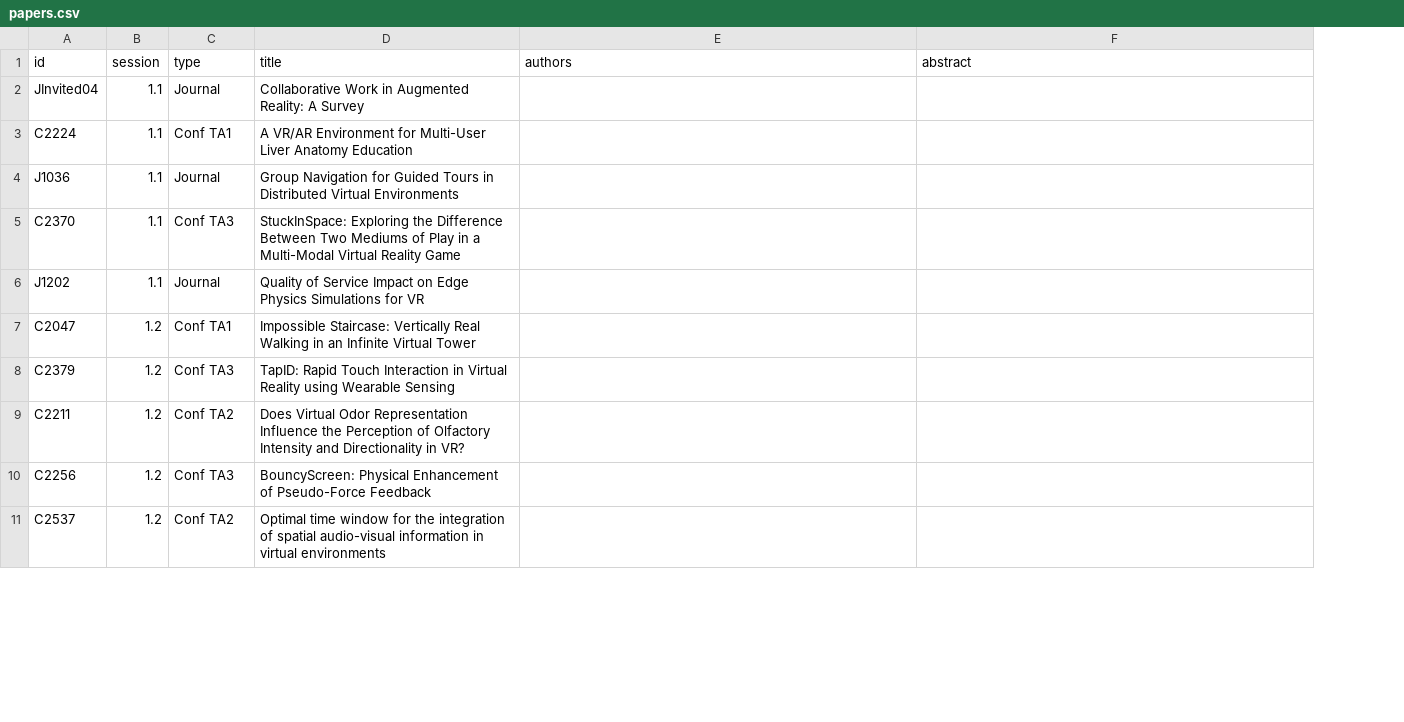
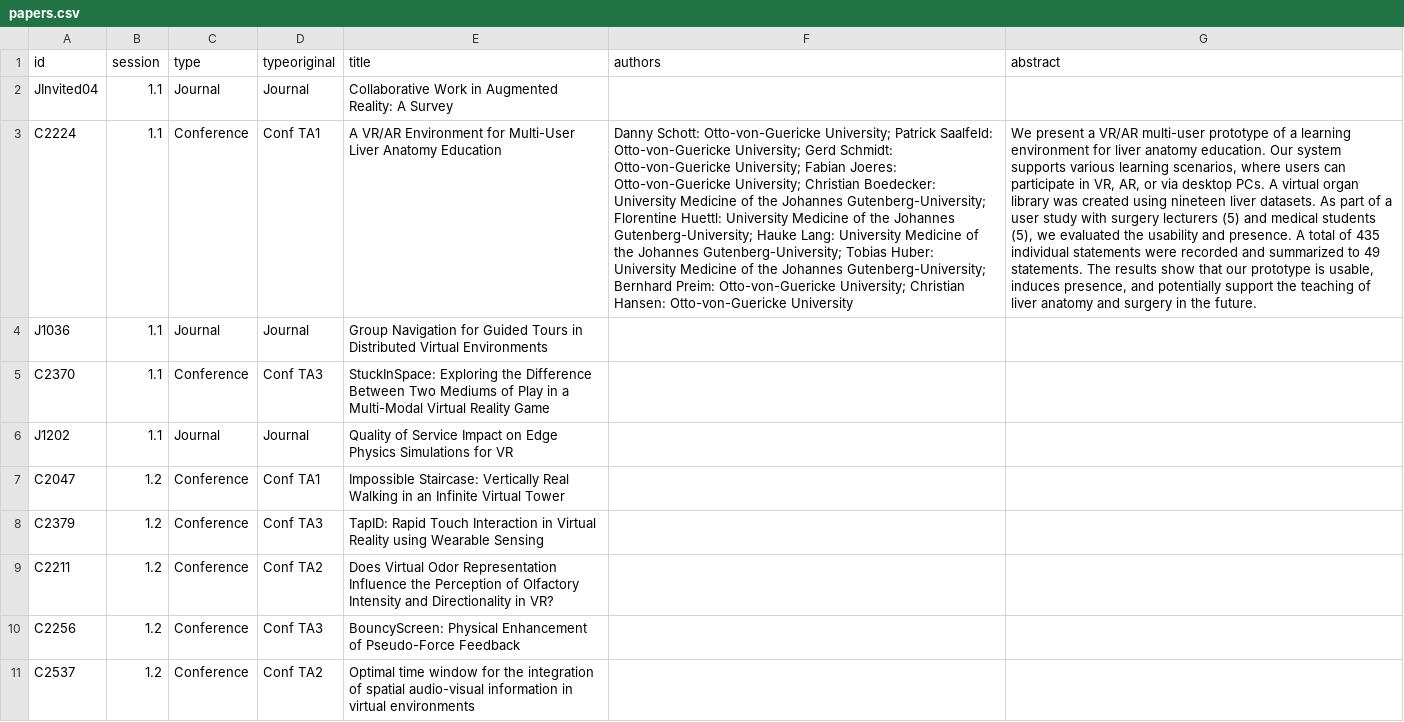
Before and after one commit to ieeevr/2021, a CSV file: _data/papers.csv, drawn as a sheet; only a part is shown; addresses are those after the commit; the diff names each change by its address in the sheet, - before the commit and + after, or states it on an @@ line.

Commit message:
Update papers.csv

```diff
--- a/_data/papers.csv
+++ b/_data/papers.csv
+column C (type), rows 2-11: Journal | Conference | Journal | Conference | Journal | Conference | Conference | Conference | Conference | Conference
-D1: type
+D1: typeoriginal
-F3 (authors): (empty)
+F3 (authors): Danny Schott: Otto-von-Guericke University; Patrick Saalfeld: Otto-von-Guericke University; Gerd Schmidt: Otto-von-Guericke University; Fabian Joeres: Otto-von-Guericke University; Christian Boedecker: University Medicine of the Johannes Gutenberg-University; Florentine Huettl: University Medicine of the Johannes Gutenberg-University; Hauke Lang: University Medicine of the Johannes Gutenberg-University; Tobias Huber: University Medicine of the Johannes Gutenberg-University; Bernhard Preim: Otto-von-Guericke University; Christian Hansen: Otto-von-Guericke University
-G3 (abstract): (empty)
+G3 (abstract): We present a VR/AR multi-user prototype of a learning environment for liver anatomy education. Our system supports various learning scenarios, where users can participate in VR, AR, or via desktop PCs. A virtual organ library was created using nineteen liver datasets. As part of a user study with surgery lecturers (5) and medical students (5), we evaluated the usability and presence. A total of 435 individual statements were recorded and summarized to 49 statements. The results show that our prototype is usable, induces presence, and potentially support the teaching of liver anatomy and surgery in the future.
```
